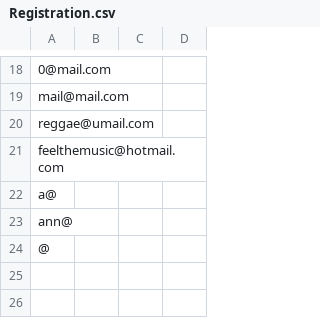
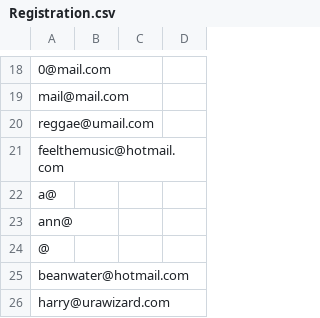
Before and after one commit to CSC207-Group-0335/Tech-Conference-System, a CSV file: phase2/src/Resources/Registration.csv, drawn as a sheet; only a part is shown, gaps mark what is left out.

```diff
--- a/phase2/src/Resources/Registration.csv
+++ b/phase2/src/Resources/Registration.csv
@@ -24 +24,3 @@ ann@,
 @,
+beanwater@hotmail.com,
+harry@urawizard.com,
```
Also changed, not shown: 3 other files.
